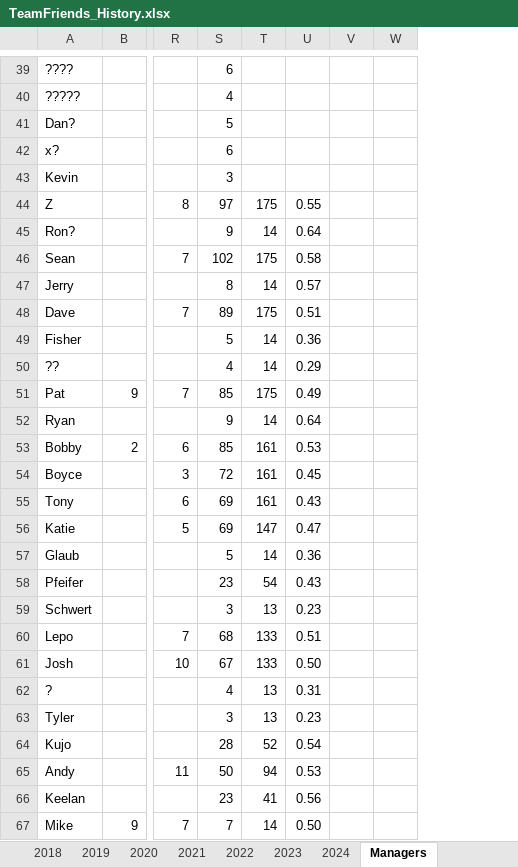
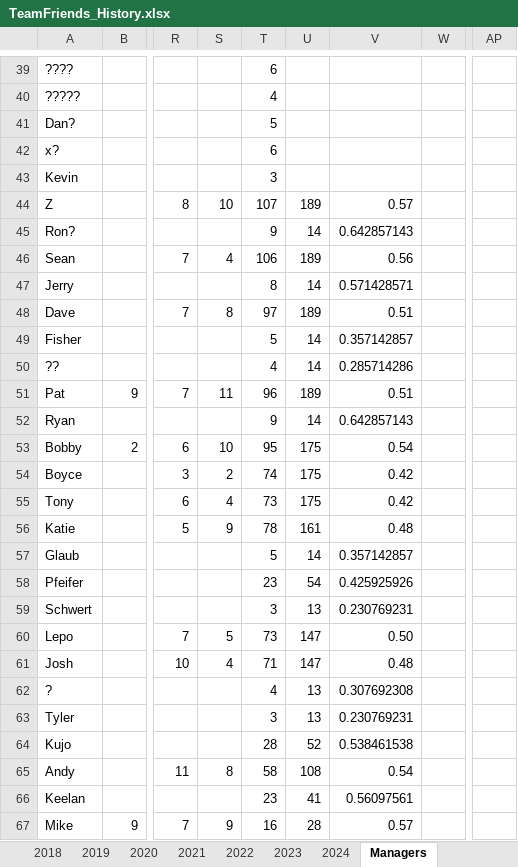
Before and after one commit to patodro/TeamFriendsFantasy, an Excel workbook: TeamFriends_History.xlsx, sheet Managers, drawn as a sheet; only a part is shown, gaps mark what is left out; values as stored, in another font and other column widths than the file's, no cell formats; conditional formats not drawn; removed rows and columns are numbered as before the commit, all else as after; the diff covers the shown part only; the diff names each change by its address in the sheet, - before the commit and + after, or states it on an @@ line.

```diff
--- a/TeamFriends_History.xlsx (sheet Managers)
+++ b/TeamFriends_History.xlsx (sheet Managers)
+column S, rows 44-67: 10 |  | 4 |  | 8 |  |  | 11 |  | 10 | 2 | 4 | 9 |  |  |  | 5 | 4 |  |  |  | 8 |  | 9
-column U, rows 44-67: 0.55 | 0.64 | 0.58 | 0.57 | 0.51 | 0.36 | 0.29 | 0.49 | 0.64 | 0.53 | 0.45 | 0.43 | 0.47 | 0.36 | 0.43 | 0.23 | 0.51 | 0.50 | 0.31 | 0.23 | 0.54 | 0.53 | 0.56 | 0.50
-column V, empty
+column V, rows 44-67: 0.57 | 0.642857143 | 0.56 | 0.571428571 | 0.51 | 0.357142857 | 0.285714286 | 0.51 | 0.642857143 | 0.54 | 0.42 | 0.42 | 0.48 | 0.357142857 | 0.425925926 | 0.230769231 | 0.50 | 0.48 | 0.307692308 | 0.230769231 | 0.538461538 | 0.54 | 0.56097561 | 0.57
+column AP, empty
-T44: 97
+T44: 107
-U44: 175
+U44: 189
-T46: 102
+T46: 106
-U46: 175
+U46: 189
-T48: 89
+T48: 97
-U48: 175
+U48: 189
-T51: 85
+T51: 96
-U51: 175
+U51: 189
-T53: 85
+T53: 95
-U53:U55: 161
+U53:U55: 175
-T54: 72
+T54: 74
-T55: 69
+T55: 73
-T56: 69
+T56: 78
-U56: 147
+U56: 161
-T60: 68
+T60: 73
-U60:U61: 133
+U60:U61: 147
-T61: 67
+T61: 71
-T65: 50
+T65: 58
-U65: 94
+U65: 108
-T67: 7
+T67: 16
-U67: 14
+U67: 28
```
Also changed, not shown: 11 edited cells elsewhere in this sheet, sheet 2024, cell formats, formulas that keep their value, 1 other file.
